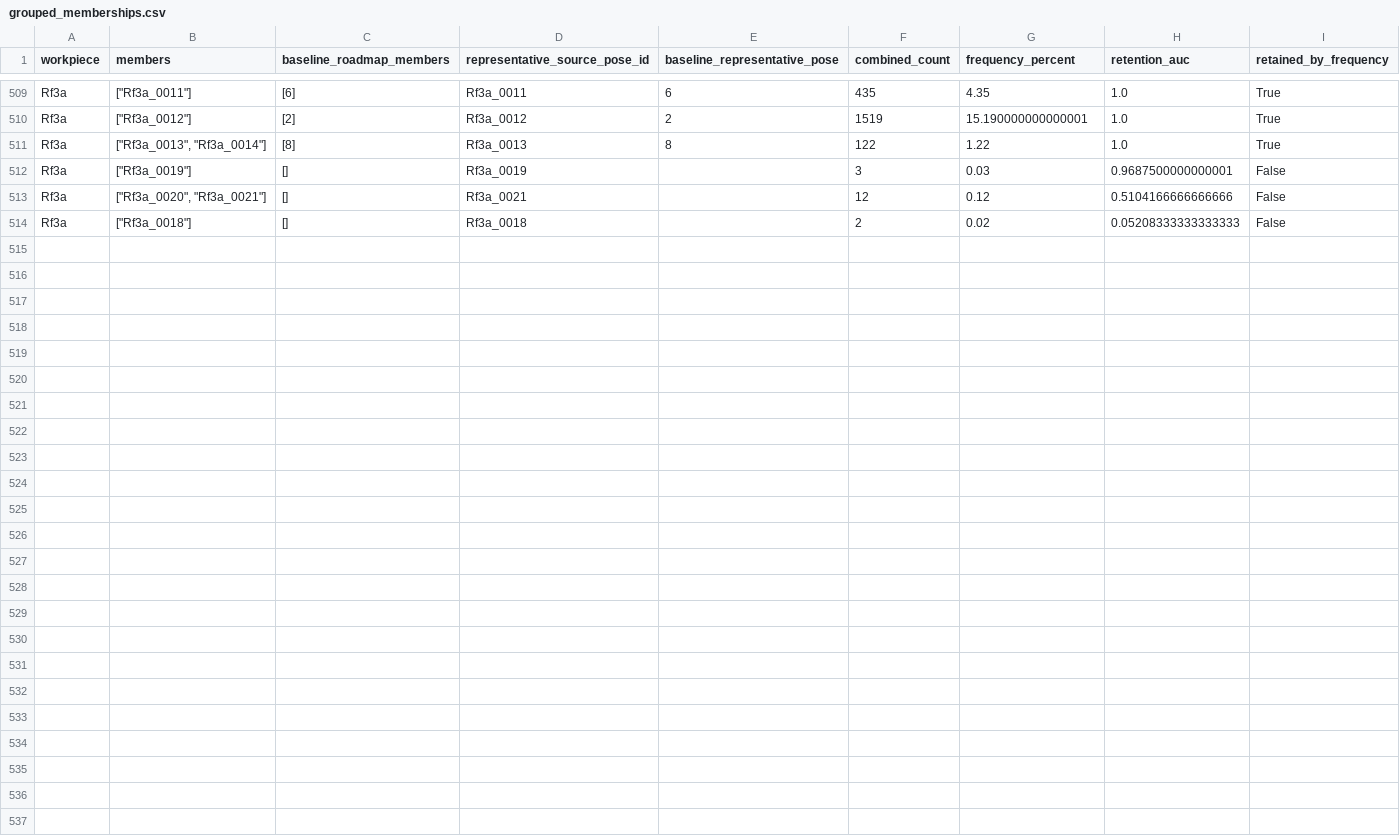
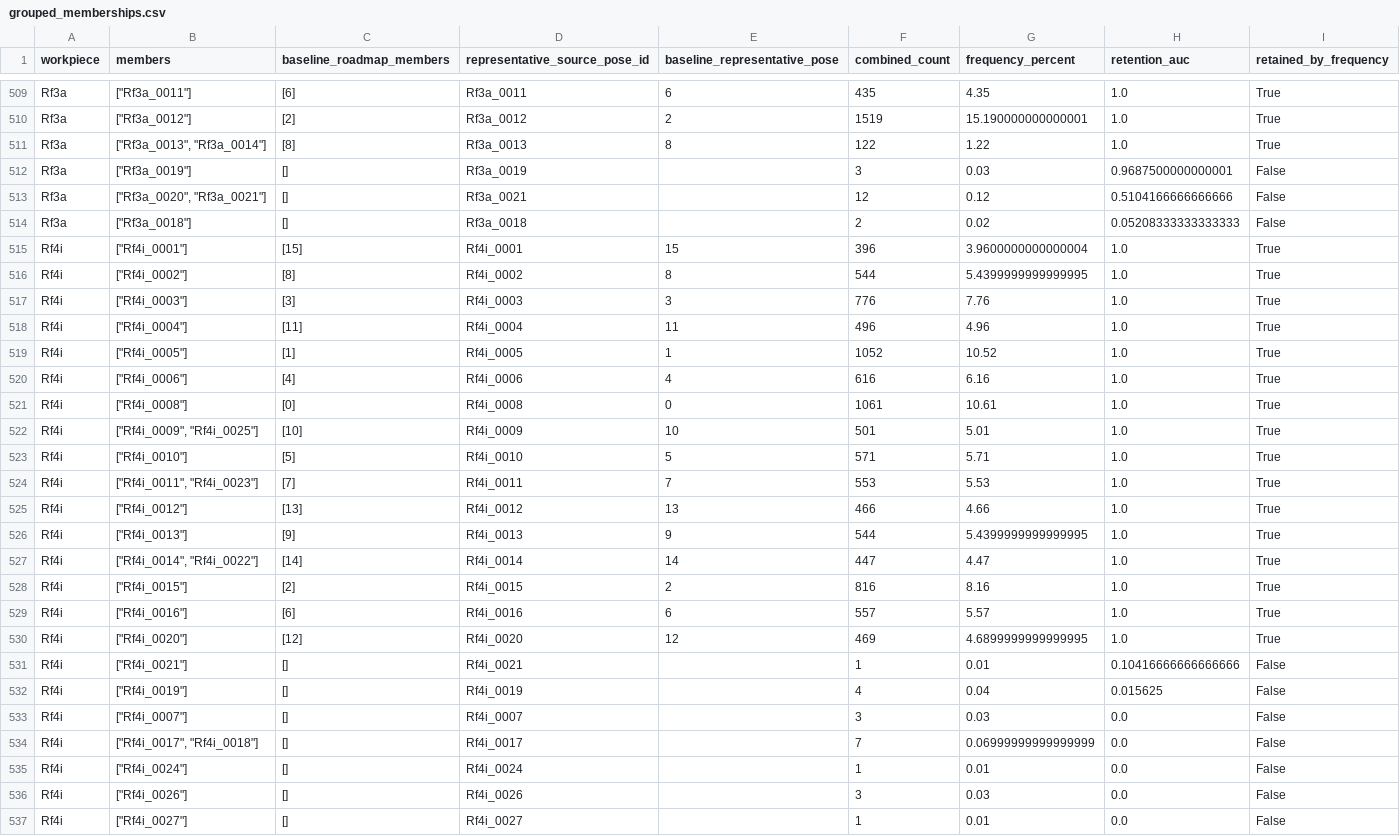
Before and after one commit to match-BiBaZu/BiBaZu_StableComponentenRoadmaps, a CSV file: grouped_memberships.csv, drawn as a sheet; only a part is shown, gaps mark what is left out; the diff names each change by its address in the sheet, - before the commit and + after, or states it on an @@ line.

Commit message:
Publish grouped Rf4i: 10000 audited drops

```diff
--- a/grouped_memberships.csv
+++ b/grouped_memberships.csv
+row 515: Rf4i | ["Rf4i_0001"] | [15] | Rf4i_0001 | 15 | 396 | 3.9600000000000004 | 1.0 | True
+row 516: Rf4i | ["Rf4i_0002"] | [8] | Rf4i_0002 | 8 | 544 | 5.4399999999999995 | 1.0 | True
+row 517: Rf4i | ["Rf4i_0003"] | [3] | Rf4i_0003 | 3 | 776 | 7.76 | 1.0 | True
+row 518: Rf4i | ["Rf4i_0004"] | [11] | Rf4i_0004 | 11 | 496 | 4.96 | 1.0 | True
+row 519: Rf4i | ["Rf4i_0005"] | [1] | Rf4i_0005 | 1 | 1052 | 10.52 | 1.0 | True
+row 520: Rf4i | ["Rf4i_0006"] | [4] | Rf4i_0006 | 4 | 616 | 6.16 | 1.0 | True
+row 521: Rf4i | ["Rf4i_0008"] | [0] | Rf4i_0008 | 0 | 1061 | 10.61 | 1.0 | True
+row 522: Rf4i | ["Rf4i_0009", "Rf4i_0025"] | [10] | Rf4i_0009 | 10 | 501 | 5.01 | 1.0 | True
+row 523: Rf4i | ["Rf4i_0010"] | [5] | Rf4i_0010 | 5 | 571 | 5.71 | 1.0 | True
+row 524: Rf4i | ["Rf4i_0011", "Rf4i_0023"] | [7] | Rf4i_0011 | 7 | 553 | 5.53 | 1.0 | True
+row 525: Rf4i | ["Rf4i_0012"] | [13] | Rf4i_0012 | 13 | 466 | 4.66 | 1.0 | True
+row 526: Rf4i | ["Rf4i_0013"] | [9] | Rf4i_0013 | 9 | 544 | 5.4399999999999995 | 1.0 | True
+row 527: Rf4i | ["Rf4i_0014", "Rf4i_0022"] | [14] | Rf4i_0014 | 14 | 447 | 4.47 | 1.0 | True
+row 528: Rf4i | ["Rf4i_0015"] | [2] | Rf4i_0015 | 2 | 816 | 8.16 | 1.0 | True
+row 529: Rf4i | ["Rf4i_0016"] | [6] | Rf4i_0016 | 6 | 557 | 5.57 | 1.0 | True
+row 530: Rf4i | ["Rf4i_0020"] | [12] | Rf4i_0020 | 12 | 469 | 4.6899999999999995 | 1.0 | True
+row 531: Rf4i | ["Rf4i_0021"] | [] | Rf4i_0021 |  | 1 | 0.01 | 0.10416666666666666 | False
+row 532: Rf4i | ["Rf4i_0019"] | [] | Rf4i_0019 |  | 4 | 0.04 | 0.015625 | False
+row 533: Rf4i | ["Rf4i_0007"] | [] | Rf4i_0007 |  | 3 | 0.03 | 0.0 | False
+row 534: Rf4i | ["Rf4i_0017", "Rf4i_0018"] | [] | Rf4i_0017 |  | 7 | 0.06999999999999999 | 0.0 | False
+row 535: Rf4i | ["Rf4i_0024"] | [] | Rf4i_0024 |  | 1 | 0.01 | 0.0 | False
+row 536: Rf4i | ["Rf4i_0026"] | [] | Rf4i_0026 |  | 3 | 0.03 | 0.0 | False
+row 537: Rf4i | ["Rf4i_0027"] | [] | Rf4i_0027 |  | 1 | 0.01 | 0.0 | False
```
Also changed, not shown: 55 other files.
